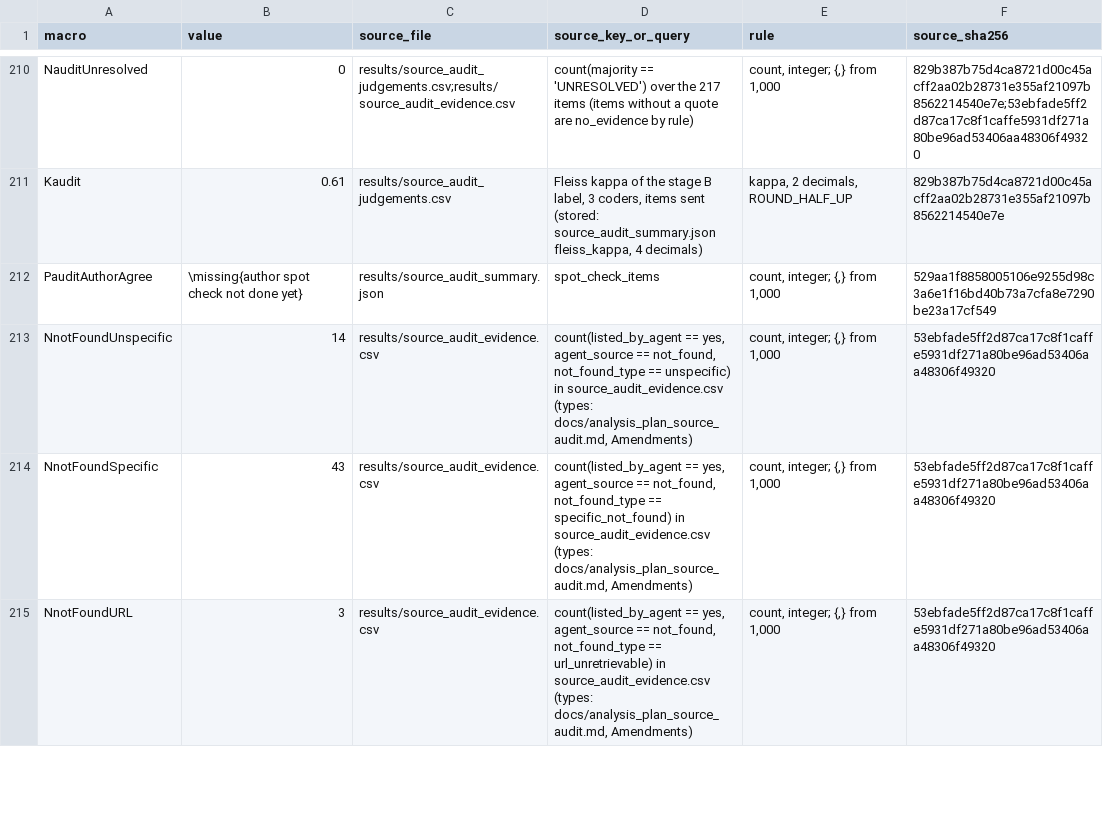
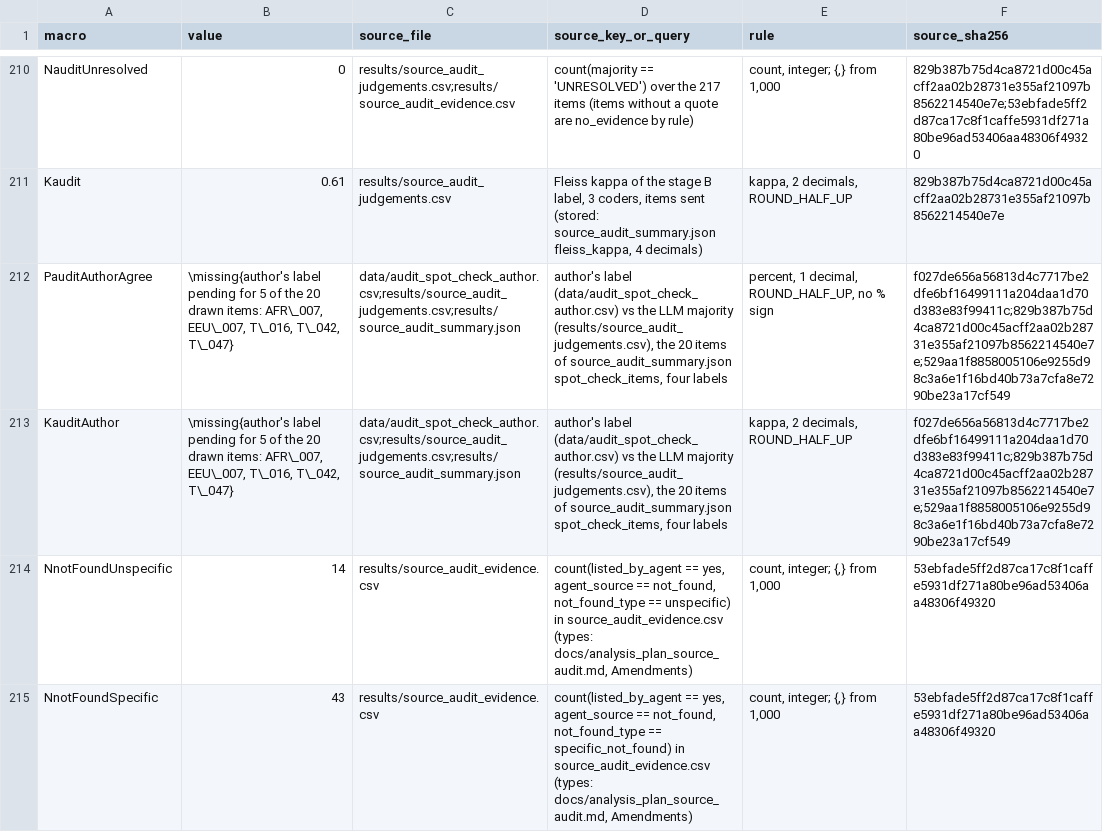
Before and after one commit to miosync-masa/cpg-unofficial-lexicon, a CSV file: results/numbers_manifest.csv, drawn as a sheet; only a part is shown, gaps mark what is left out; the shorter side is filled out with more unchanged rows; the diff names each change by its address in the sheet, - before the commit and + after, or states it on an @@ line.

```diff
--- a/results/numbers_manifest.csv
+++ b/results/numbers_manifest.csv
-B212 (value): \missing{author spot check not done yet}
+B212 (value): \missing{author's label pending for 5 of the 20 drawn items: AFR\_007, EEU\_007, T\_016, T\_042, T\_047}
-C212 (source_file): results/source_audit_summary.json
+C212 (source_file): data/audit_spot_check_author.csv;results/source_audit_judgements.csv;results/source_audit_summary.json
-D212 (source_key_or_query): spot_check_items
+D212 (source_key_or_query): author's label (data/audit_spot_check_author.csv) vs the LLM majority (results/source_audit_judgements.csv), the 20 items of source_audit_summary.json spot_check_items, four labels
-E212 (rule): count, integer; {,} from 1,000
+E212 (rule): percent, 1 decimal, ROUND_HALF_UP, no % sign
-F212 (source_sha256): 529aa1f8858005106e9255d98c3a6e1f16bd40b73a7cfa8e7290be23a17cf549
+F212 (source_sha256): f027de656a56813d4c7717be2dfe6bf16499111a204daa1d70d383e83f99411c;829b387b75d4ca8721d00c45acff2aa02b28731e355af21097b8562214540e7e;529aa1f8858005106e9255d98c3a6e1f16bd40b73a7cfa8e7290be23a17cf549
+row 213: KauditAuthor | \missing{author's label pending for 5 of the 20 drawn items: AFR\_007, EEU\_007, T\_016, T\_042, T\_047} | data/audit_spot_check_author.csv;results/source_audit_judgements.csv;results/source_audit_summary.json | author's label (data/audit_spot_check_author.csv) vs the LLM majority (results/source_audit_judgements.csv), the 20 items of source_audit_summary.json spot_check_items, four labels | kappa, 2 decimals, ROUND_HALF_UP | f027de656a56813d4c7717be2dfe6bf16499111a204daa1d70d383e83f99411c;829b387b75d4ca8721d00c45acff2aa02b28731e355af21097b8562214540e7e;529aa1f8858005106e9255d98c3a6e1f16bd40b73a7cfa8e7290be23a17cf549
```
Also changed, not shown: 6 other files.
